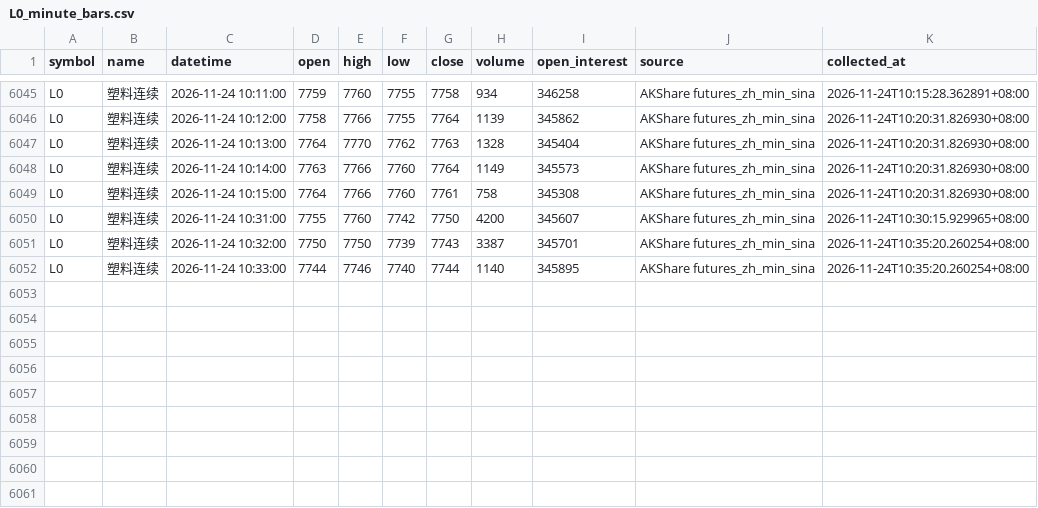
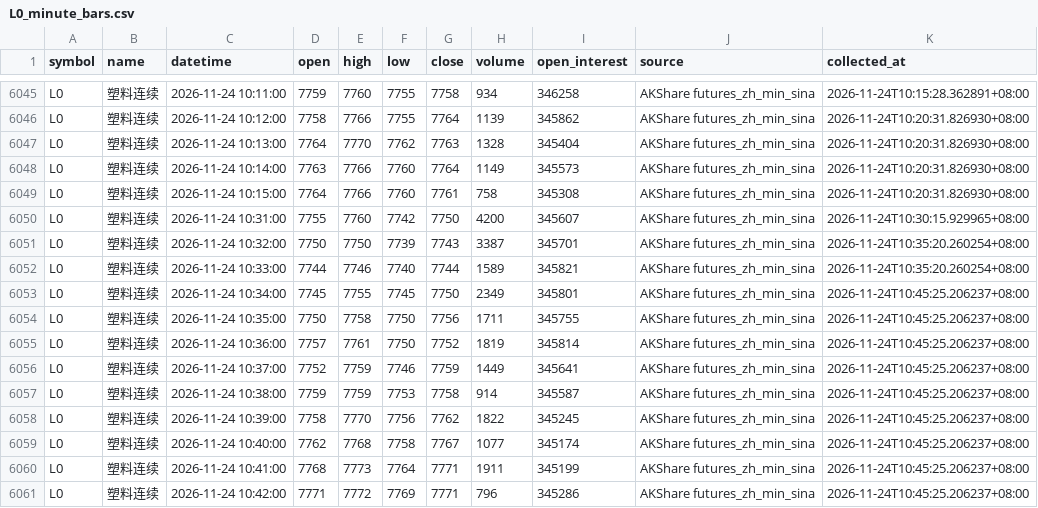
Before and after one commit to luckyjohnlucky/akshare-futures-data, a CSV file: output/L0_minute_bars.csv, drawn as a sheet; only a part is shown, gaps mark what is left out.

```diff
--- a/output/L0_minute_bars.csv
+++ b/output/L0_minute_bars.csv
@@ -6051,2 +6051,11 @@ L0,塑料连续,2026-11-24 10:31:00,7755,7760,7742,7750,4200,345607,AKShare futu
 L0,塑料连续,2026-11-24 10:32:00,7750,7750,7739,7743,3387,345701,AKShare futures_zh_min_sina,2026-11-24T10:35:20.260254+08:00
-L0,塑料连续,2026-11-24 10:33:00,7744,7746,7740,7744,1140,345895,AKShare futures_zh_min_sina,2026-11-24T10:35:20.260254+08:00
+L0,塑料连续,2026-11-24 10:33:00,7744,7746,7740,7744,1589,345821,AKShare futures_zh_min_sina,2026-11-24T10:35:20.260254+08:00
+L0,塑料连续,2026-11-24 10:34:00,7745,7755,7745,7750,2349,345801,AKShare futures_zh_min_sina,2026-11-24T10:45:25.206237+08:00
+L0,塑料连续,2026-11-24 10:35:00,7750,7758,7750,7756,1711,345755,AKShare futures_zh_min_sina,2026-11-24T10:45:25.206237+08:00
+L0,塑料连续,2026-11-24 10:36:00,7757,7761,7750,7752,1819,345814,AKShare futures_zh_min_sina,2026-11-24T10:45:25.206237+08:00
+L0,塑料连续,2026-11-24 10:37:00,7752,7759,7746,7759,1449,345641,AKShare futures_zh_min_sina,2026-11-24T10:45:25.206237+08:00
+L0,塑料连续,2026-11-24 10:38:00,7759,7759,7753,7758,914,345587,AKShare futures_zh_min_sina,2026-11-24T10:45:25.206237+08:00
+L0,塑料连续,2026-11-24 10:39:00,7758,7770,7756,7762,1822,345245,AKShare futures_zh_min_sina,2026-11-24T10:45:25.206237+08:00
+L0,塑料连续,2026-11-24 10:40:00,7762,7768,7758,7767,1077,345174,AKShare futures_zh_min_sina,2026-11-24T10:45:25.206237+08:00
+L0,塑料连续,2026-11-24 10:41:00,7768,7773,7764,7771,1911,345199,AKShare futures_zh_min_sina,2026-11-24T10:45:25.206237+08:00
+L0,塑料连续,2026-11-24 10:42:00,7771,7772,7769,7771,796,345286,AKShare futures_zh_min_sina,2026-11-24T10:45:25.206237+08:00
```
Also changed, not shown: output/FG0_minute_bars.csv, output/HC0_minute_bars.csv, 6 other files.
